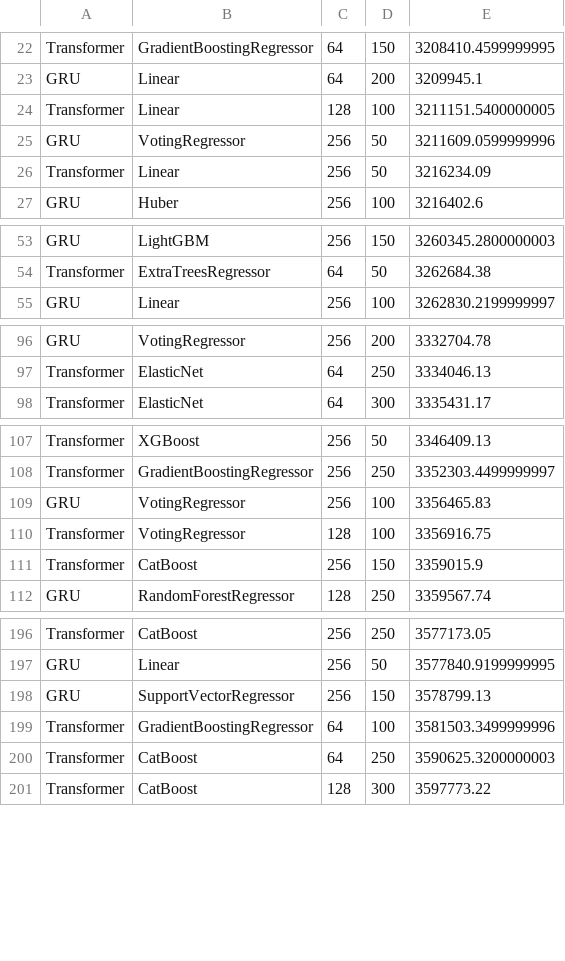
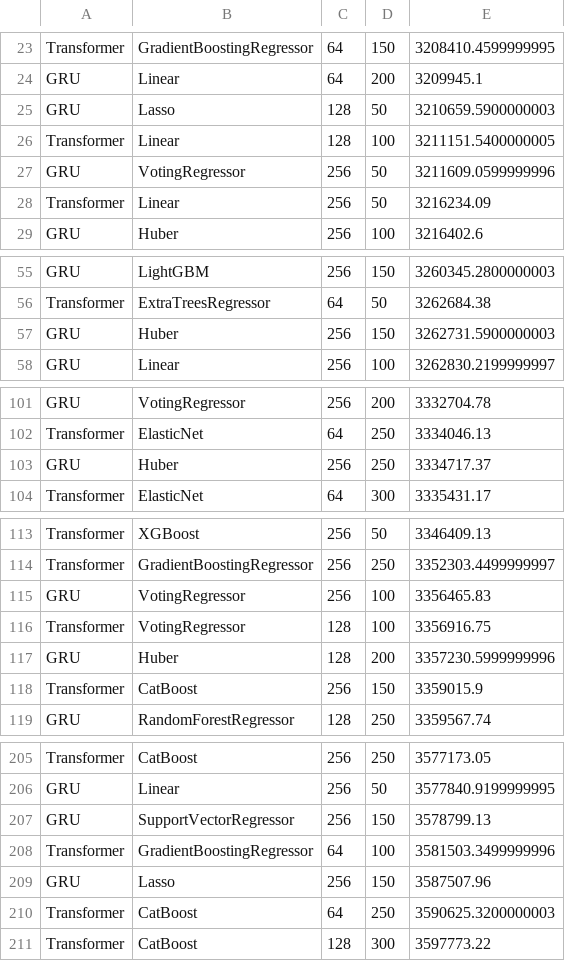
Before and after one commit to Laiyuhung/ntut_AICUP, a CSV file: result/sorted_status.csv, drawn as a sheet; only a part is shown, gaps mark what is left out; the diff covers the shown part only.

```diff
--- a/result/sorted_status.csv
+++ b/result/sorted_status.csv
@@ -23,2 +24,3 @@ Transformer,GradientBoostingRegressor,64,150,3208410.4599999995
 GRU,Linear,64,200,3209945.1
+GRU,Lasso,128,50,3210659.5900000003
 Transformer,Linear,128,100,3211151.5400000005
@@ -54,2 +56,3 @@ GRU,LightGBM,256,150,3260345.2800000003
 Transformer,ExtraTreesRegressor,64,50,3262684.38
+GRU,Huber,256,150,3262731.5900000003
 GRU,Linear,256,100,3262830.2199999997
@@ -97,2 +102,3 @@ GRU,VotingRegressor,256,200,3332704.78
 Transformer,ElasticNet,64,250,3334046.13
+GRU,Huber,256,250,3334717.37
 Transformer,ElasticNet,64,300,3335431.17
@@ -110,2 +116,3 @@ GRU,VotingRegressor,256,100,3356465.83
 Transformer,VotingRegressor,128,100,3356916.75
+GRU,Huber,128,200,3357230.5999999996
 Transformer,CatBoost,256,150,3359015.9
@@ -199,2 +208,3 @@ GRU,SupportVectorRegressor,256,150,3578799.13
 Transformer,GradientBoostingRegressor,64,100,3581503.3499999996
+GRU,Lasso,256,150,3587507.96
 Transformer,CatBoost,64,250,3590625.3200000003
```
Also changed, not shown: 11 added rows elsewhere in this file, result/progress_status.csv, 8 other files.
